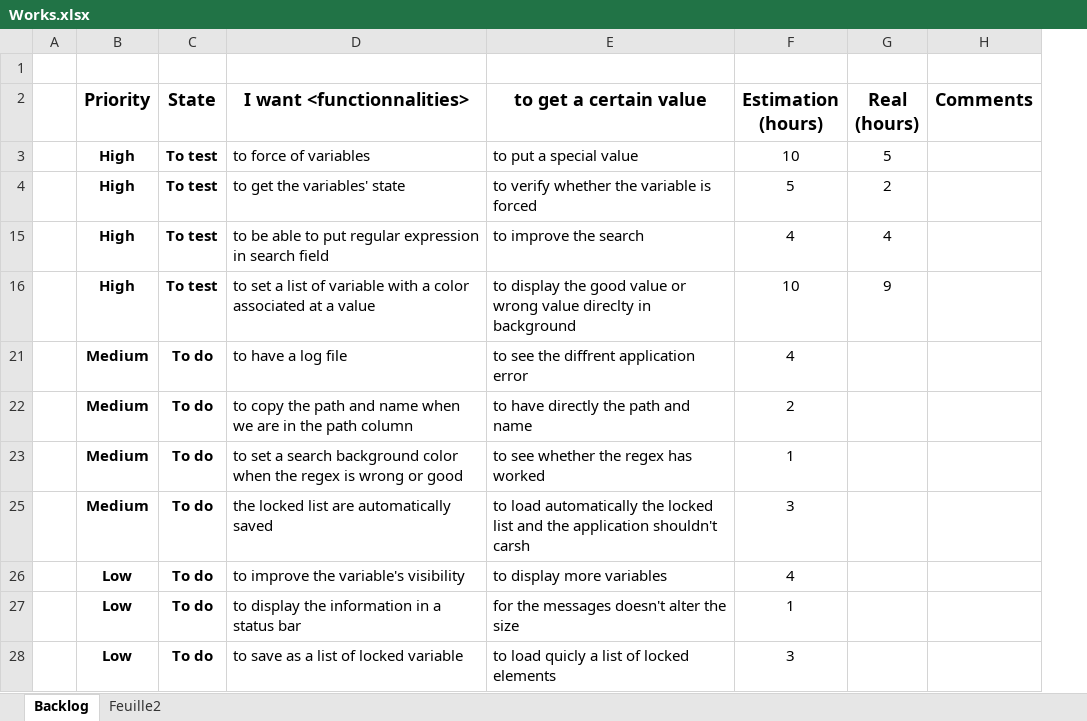
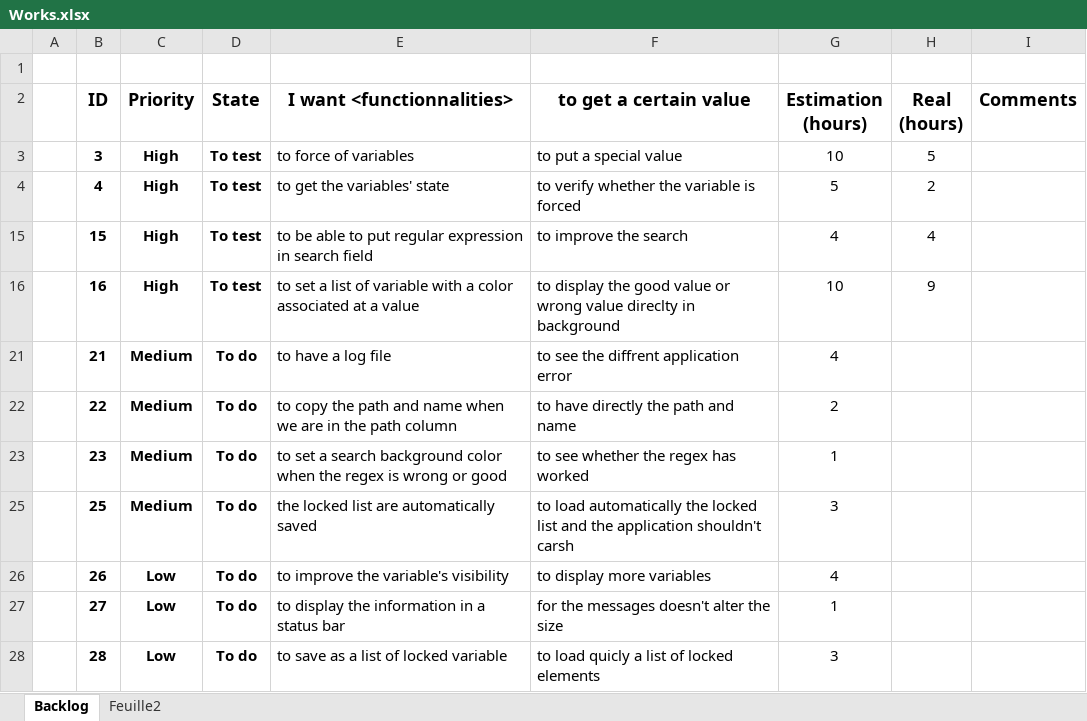
Before and after one commit to Edwix/VSObserver, an Excel workbook: Works.xlsx, sheet Backlog, drawn as a sheet; values as stored, in another font and other column widths than the file's, no borders; conditional formats not drawn; the diff names each change by its address in the sheet, - before the commit and + after, or states it on an @@ line.

Commit message:
Add ID in Works excel file to identify each backlog's element

```diff
--- a/Works.xlsx (sheet Backlog)
+++ b/Works.xlsx (sheet Backlog)
+column B (ID), rows 3-28: 3 | 4 | 15 | 16 | 21 | 22 | 23 | 25 | 26 | 27 | 28
```
Also changed, not shown: 1 other file.
